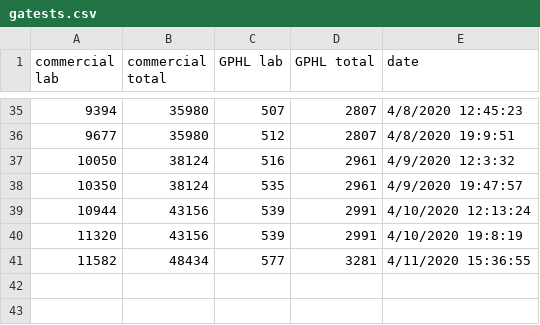
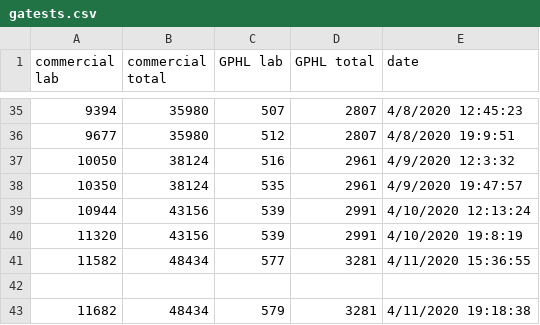
Before and after one commit to dmrobotix/GACOVID19, a CSV file: csv/gatests.csv, drawn as a sheet; only a part is shown, gaps mark what is left out.

```diff
--- a/csv/gatests.csv
+++ b/csv/gatests.csv
@@ -41 +41,3 @@
 11582,48434 ,577,3281 ,4/11/2020 15:36:55
+
+11682,48434 ,579,3281 ,4/11/2020 19:18:38
```
Also changed, not shown: csv/ga-stats-consolidated.csv, csv/gasummary.csv, 4 other files.
